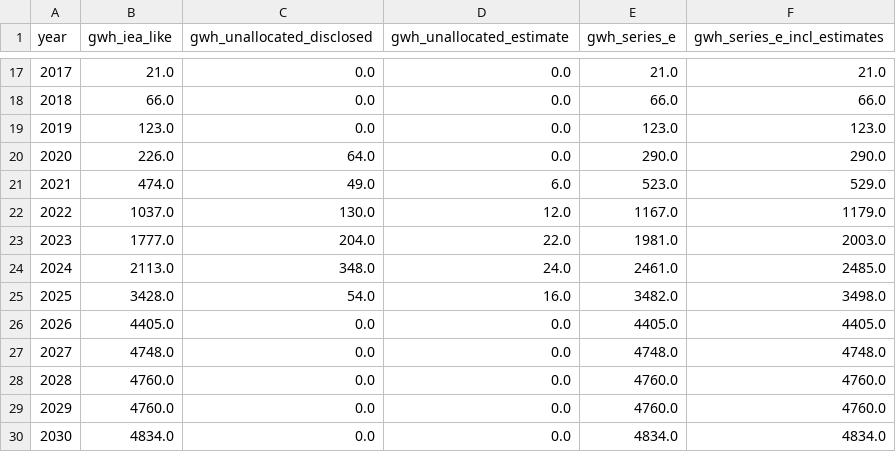
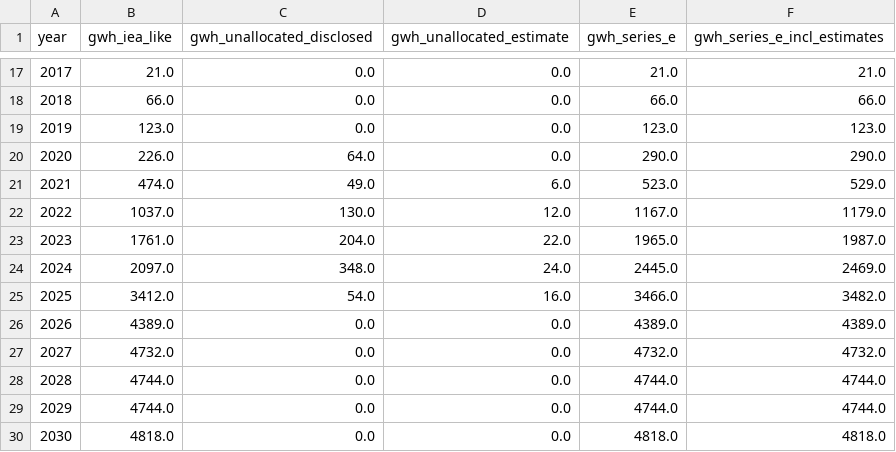
Before and after one commit to dmw24/BatteryFactory, a CSV file: capacity_by_year_e.csv, drawn as a sheet; only a part is shown, gaps mark what is left out.

```diff
--- a/capacity_by_year_e.csv
+++ b/capacity_by_year_e.csv
@@ -22,9 +22,9 @@ year,gwh_iea_like,gwh_unallocated_disclosed,gwh_unallocated_estimate,gwh_series_
 2022,1037.0,130.0,12.0,1167.0,1179.0
-2023,1777.0,204.0,22.0,1981.0,2003.0
-2024,2113.0,348.0,24.0,2461.0,2485.0
-2025,3428.0,54.0,16.0,3482.0,3498.0
-2026,4405.0,0.0,0.0,4405.0,4405.0
-2027,4748.0,0.0,0.0,4748.0,4748.0
-2028,4760.0,0.0,0.0,4760.0,4760.0
-2029,4760.0,0.0,0.0,4760.0,4760.0
-2030,4834.0,0.0,0.0,4834.0,4834.0
+2023,1761.0,204.0,22.0,1965.0,1987.0
+2024,2097.0,348.0,24.0,2445.0,2469.0
+2025,3412.0,54.0,16.0,3466.0,3482.0
+2026,4389.0,0.0,0.0,4389.0,4389.0
+2027,4732.0,0.0,0.0,4732.0,4732.0
+2028,4744.0,0.0,0.0,4744.0,4744.0
+2029,4744.0,0.0,0.0,4744.0,4744.0
+2030,4818.0,0.0,0.0,4818.0,4818.0
```
Also changed, not shown: capacity_by_year.csv, capacity_by_year_f.csv, 10 other files.
